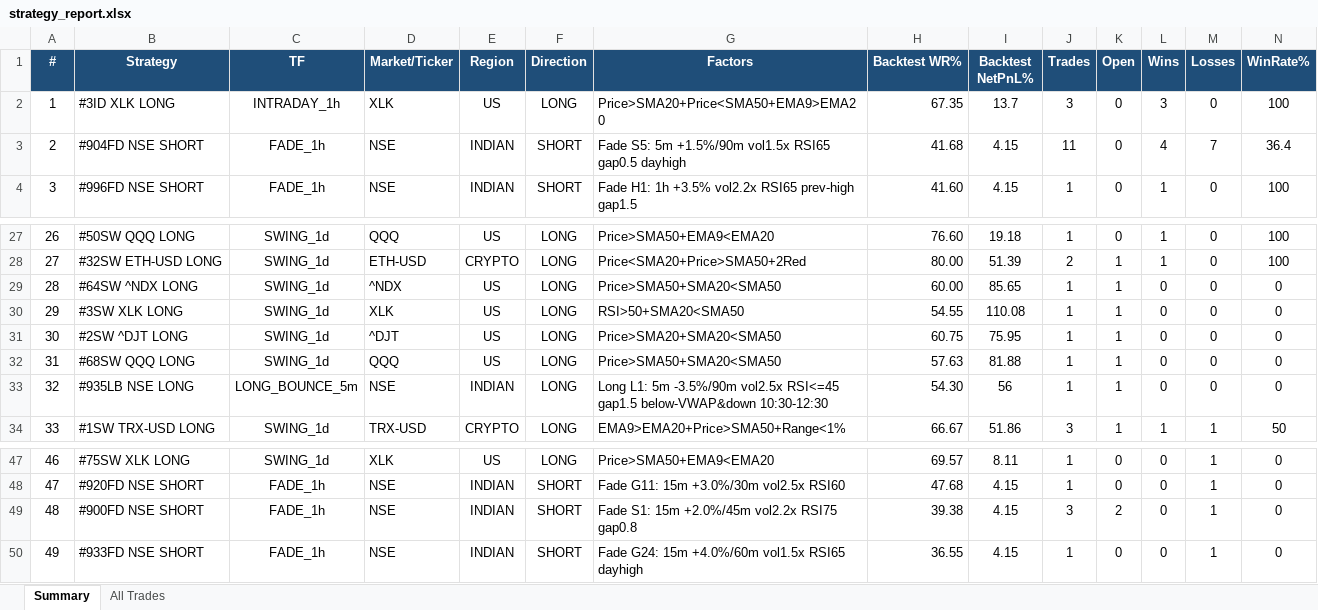
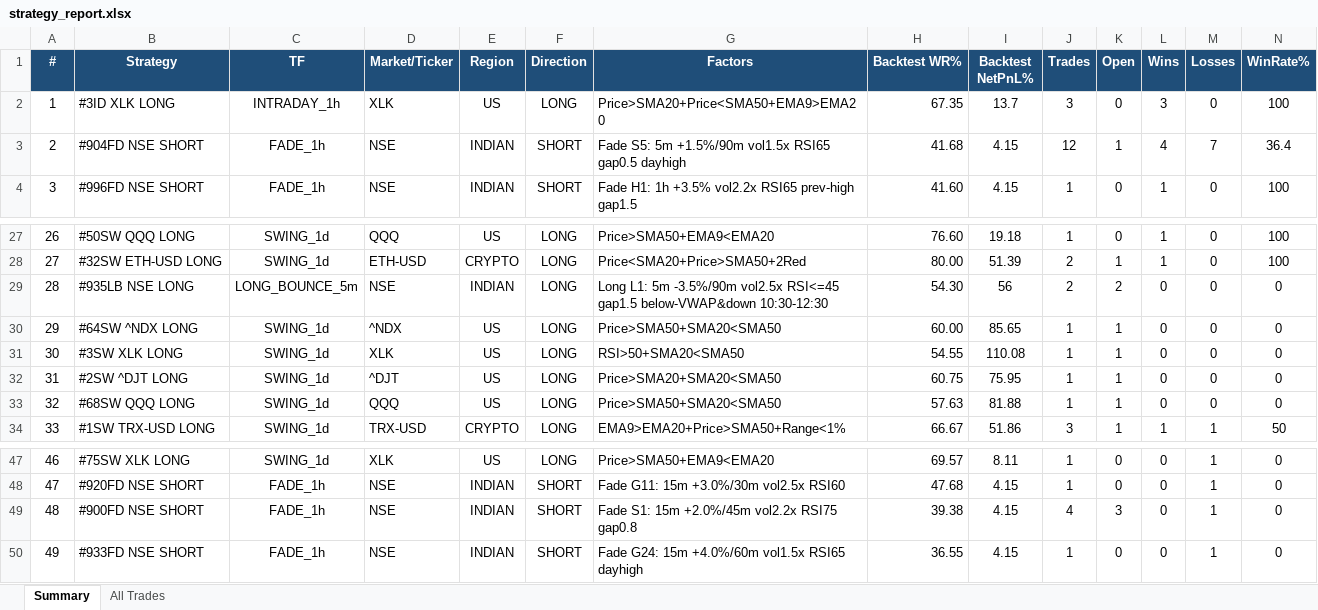
Before and after one commit to thokfoot/free-4-market-master, an Excel workbook: logs/strategy_report.xlsx, sheet Summary, drawn as a sheet; only a part is shown, gaps mark what is left out; values as stored, in another font and other column widths than the file's, no borders; removed rows and columns are numbered as before the commit, all else as after; rows hold the shown columns only; the diff names each change by its address in the sheet, - before the commit and + after, or states it on an @@ line.

```diff
--- a/logs/strategy_report.xlsx (sheet Summary)
+++ b/logs/strategy_report.xlsx (sheet Summary)
-J3 (Trades): 11
+J3 (Trades): 12
-K3 (Open): 0
+K3 (Open): 1
+row 29: 28 | #935LB NSE LONG | LONG_BOUNCE_5m | NSE | INDIAN | LONG | Long L1: 5m -3.5%/90m vol2.5x RSI<=45 gap1.5 below-VWAP&down 10:30-12:30 | 54.30 | 56 | 2 | 2 | 0 | 0 | 0
@@ column A (#) renumbered between rows 30 and 33 @@
-row 33: 32 | #935LB NSE LONG | LONG_BOUNCE_5m | NSE | INDIAN | LONG | Long L1: 5m -3.5%/90m vol2.5x RSI<=45 gap1.5 below-VWAP&down 10:30-12:30 | 54.30 | 56 | 1 | 1 | 0 | 0 | 0
-J49 (Trades): 3
+J49 (Trades): 4
-K49 (Open): 2
+K49 (Open): 3
```
Also changed, not shown: sheet All Trades, 4 other files.
